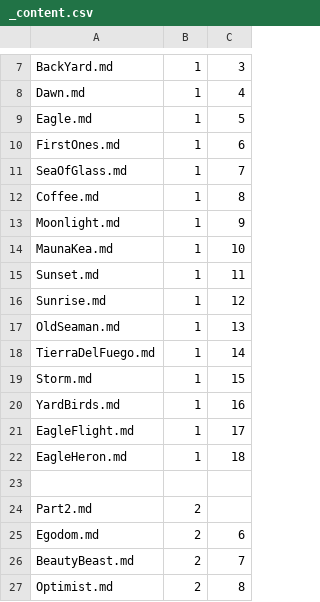
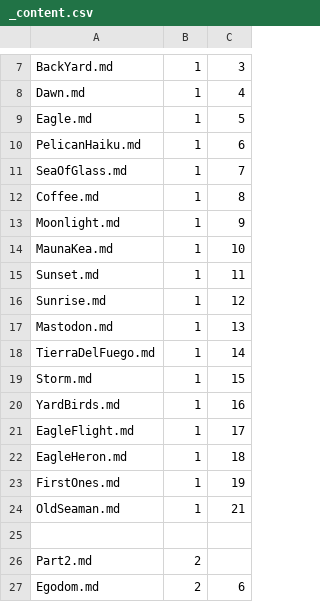
Before and after one commit to Mark-Seaman/DigitalOcean-2023, a CSV file: Documents/seamansguide.com/poem/_content.csv, drawn as a sheet; only a part is shown, gaps mark what is left out; the shorter side is filled out with more unchanged rows.

Commit message:
Poems

```diff
--- a/Documents/seamansguide.com/poem/_content.csv
+++ b/Documents/seamansguide.com/poem/_content.csv
@@ -9,3 +9,3 @@ Dawn.md,1,4
 Eagle.md,1,5
-FirstOnes.md,1,6
+PelicanHaiku.md,1,6
 SeaOfGlass.md,1,7
@@ -16,3 +16,3 @@ Sunset.md,1,11
 Sunrise.md,1,12
-OldSeaman.md,1,13
+Mastodon.md,1,13
 TierraDelFuego.md,1,14
@@ -22,2 +22,4 @@ EagleFlight.md,1,17
 EagleHeron.md,1,18
+FirstOnes.md,1,19
+OldSeaman.md,1,21
 
```
Also changed, not shown: 10 other files.
